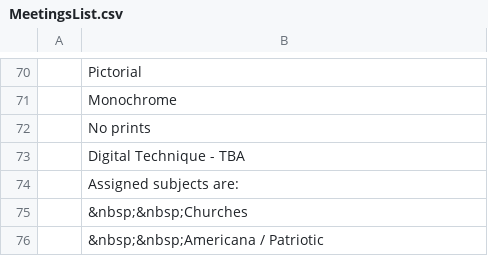
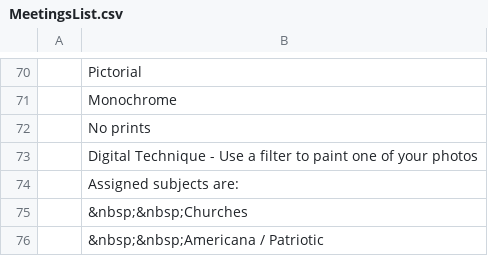
Before and after one commit to RayWallacePhotos/necc, a CSV file: MeetingsList.csv, drawn as a sheet; only a part is shown, gaps mark what is left out.

Commit message:
Add files via upload

```diff
--- a/MeetingsList.csv
+++ b/MeetingsList.csv
@@ -72,3 +72,3 @@
 , No prints
-, Digital Technique - TBA
+, Digital Technique - Use a filter to paint one of your photos
 , Assigned subjects are:
```
